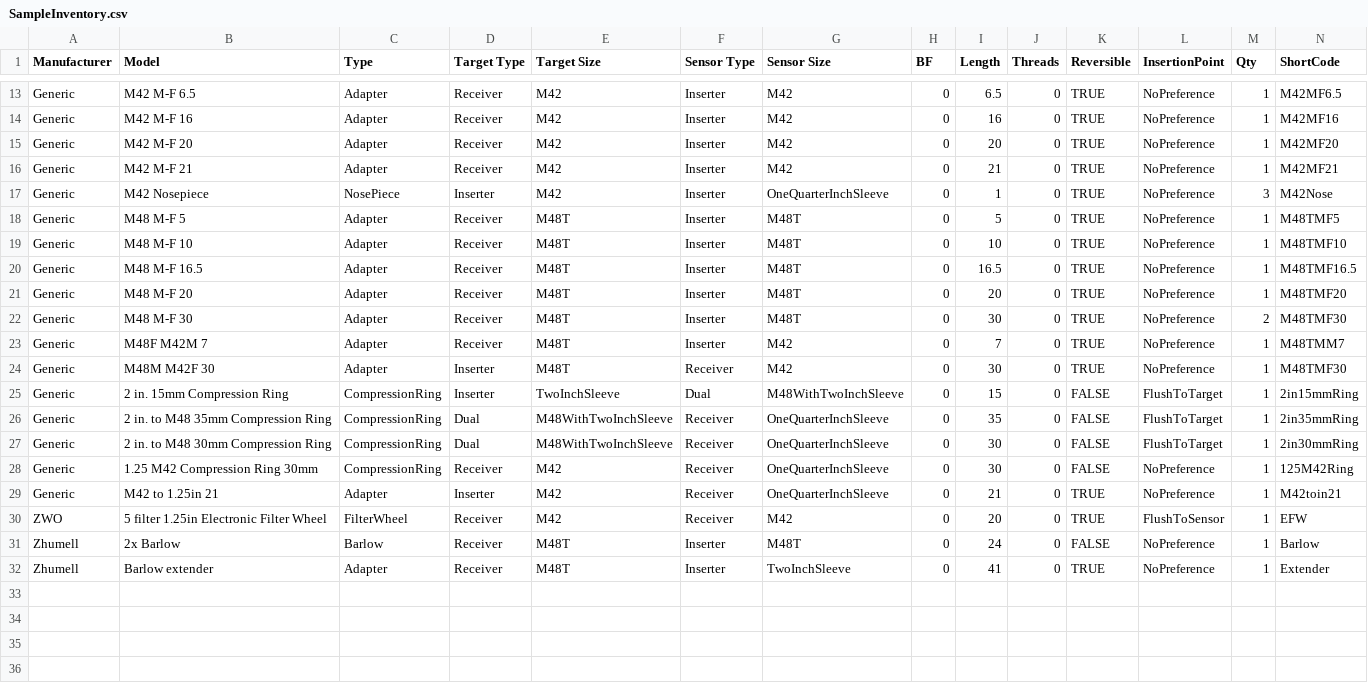
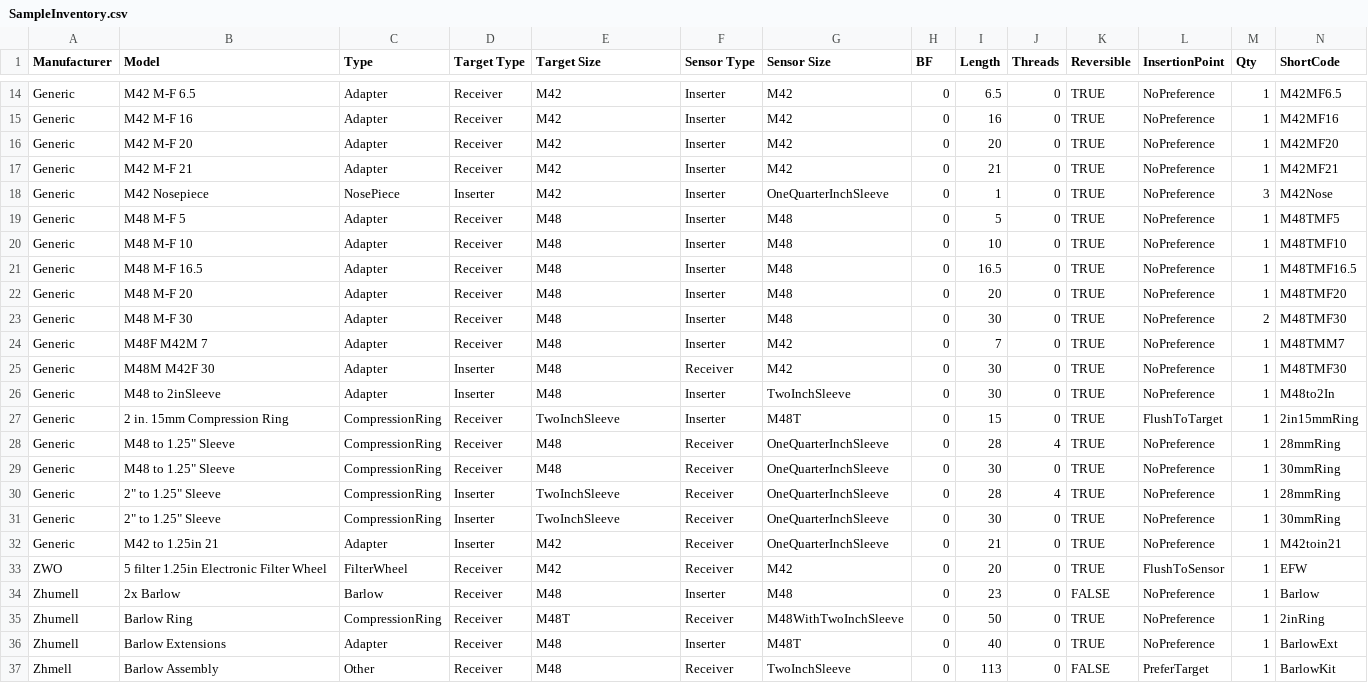
Before and after one commit to DeepSkyWorkflows/AstroAdapt, a CSV file: ExampleSolver/Data/SampleInventory.csv, drawn as a sheet; only a part is shown, gaps mark what is left out; the diff covers the shown part only.

Commit message:
overhaul sizes

```diff
--- a/ExampleSolver/Data/SampleInventory.csv
+++ b/ExampleSolver/Data/SampleInventory.csv
@@ -17,16 +18,20 @@ Generic,M42 M-F 21,Adapter,Receiver,M42 ,Inserter,M42 ,0,21,0,TRUE,NoPreference,
 Generic,M42 Nosepiece,NosePiece,Inserter,M42,Inserter,OneQuarterInchSleeve,0,1,0,TRUE,NoPreference,3,M42Nose
-Generic,M48 M-F 5,Adapter,Receiver,M48T,Inserter,M48T,0,5,0,TRUE,NoPreference,1,M48TMF5
-Generic,M48 M-F 10,Adapter,Receiver,M48T,Inserter,M48T,0,10,0,TRUE,NoPreference,1,M48TMF10
-Generic,M48 M-F 16.5,Adapter,Receiver,M48T,Inserter,M48T,0,16.5,0,TRUE,NoPreference,1,M48TMF16.5
-Generic,M48 M-F 20,Adapter,Receiver,M48T,Inserter,M48T,0,20,0,TRUE,NoPreference,1,M48TMF20
-Generic,M48 M-F 30,Adapter,Receiver,M48T,Inserter,M48T,0,30,0,TRUE,NoPreference,2,M48TMF30
-Generic,M48F M42M 7,Adapter,Receiver,M48T,Inserter,M42,0,7,0,TRUE,NoPreference,1,M48TMM7
-Generic,M48M M42F 30,Adapter,Inserter,M48T,Receiver,M42,0,30,0,TRUE,NoPreference,1,M48TMF30
-Generic,2 in. 15mm Compression Ring,CompressionRing,Inserter,TwoInchSleeve,Dual,M48WithTwoInchSleeve,0,15,0,FALSE,FlushToTarget,1,2in15mmRing
-Generic,2 in. to M48 35mm Compression Ring,CompressionRing,Dual,M48WithTwoInchSleeve,Receiver,OneQuarterInchSleeve,0,35,0,FALSE,FlushToTarget,1,2in35mmRing
-Generic,2 in. to M48 30mm Compression Ring,CompressionRing,Dual,M48WithTwoInchSleeve,Receiver,OneQuarterInchSleeve,0,30,0,FALSE,FlushToTarget,1,2in30mmRing
-Generic,1.25 M42 Compression Ring 30mm,CompressionRing,Receiver,M42 ,Receiver,OneQuarterInchSleeve,0,30,0,FALSE,NoPreference,1,125M42Ring
+Generic,M48 M-F 5,Adapter,Receiver,M48,Inserter,M48,0,5,0,TRUE,NoPreference,1,M48TMF5
+Generic,M48 M-F 10,Adapter,Receiver,M48,Inserter,M48,0,10,0,TRUE,NoPreference,1,M48TMF10
+Generic,M48 M-F 16.5,Adapter,Receiver,M48,Inserter,M48,0,16.5,0,TRUE,NoPreference,1,M48TMF16.5
+Generic,M48 M-F 20,Adapter,Receiver,M48,Inserter,M48,0,20,0,TRUE,NoPreference,1,M48TMF20
+Generic,M48 M-F 30,Adapter,Receiver,M48,Inserter,M48,0,30,0,TRUE,NoPreference,2,M48TMF30
+Generic,M48F M42M 7,Adapter,Receiver,M48,Inserter,M42,0,7,0,TRUE,NoPreference,1,M48TMM7
+Generic,M48M M42F 30,Adapter,Inserter,M48,Receiver,M42,0,30,0,TRUE,NoPreference,1,M48TMF30
+Generic,M48 to 2inSleeve,Adapter,Inserter,M48,Inserter,TwoInchSleeve,0,30,0,TRUE,NoPreference,1,M48to2In
+Generic,2 in. 15mm Compression Ring,CompressionRing,Receiver,TwoInchSleeve,Inserter,M48T,0,15,0,TRUE,FlushToTarget,1,2in15mmRing
+Generic,"M48 to 1.25"" Sleeve",CompressionRing,Receiver,M48,Receiver,OneQuarterInchSleeve,0,28,4,TRUE,NoPreference,1,28mmRing
+Generic,"M48 to 1.25"" Sleeve",CompressionRing,Receiver,M48,Receiver,OneQuarterInchSleeve,0,30,0,TRUE,NoPreference,1,30mmRing
+Generic,"2"" to 1.25"" Sleeve",CompressionRing,Inserter,TwoInchSleeve,Receiver,OneQuarterInchSleeve,0,28,4,TRUE,NoPreference,1,28mmRing
+Generic,"2"" to 1.25"" Sleeve",CompressionRing,Inserter,TwoInchSleeve,Receiver,OneQuarterInchSleeve,0,30,0,TRUE,NoPreference,1,30mmRing
 Generic,M42 to 1.25in 21,Adapter,Inserter,M42 ,Receiver,OneQuarterInchSleeve,0,21,0,TRUE,NoPreference,1,M42toin21
 ZWO,5 filter 1.25in Electronic Filter Wheel,FilterWheel,Receiver,M42 ,Receiver,M42,0,20,0,TRUE,FlushToSensor,1,EFW
-Zhumell,2x Barlow,Barlow,Receiver,M48T,Inserter,M48T,0,24,0,FALSE,NoPreference,1,Barlow
-Zhumell,Barlow extender,Adapter,Receiver,M48T,Inserter,TwoInchSleeve,0,41,0,TRUE,NoPreference,1,Extender
+Zhumell,2x Barlow,Barlow,Receiver,M48,Inserter,M48,0,23,0,FALSE,NoPreference,1,Barlow
+Zhumell,Barlow Ring,CompressionRing,Receiver,M48T,Receiver,M48WithTwoInchSleeve,0,50,0,TRUE,NoPreference,1,2inRing
+Zhumell,Barlow Extensions,Adapter,Receiver,M48,Inserter,M48T,0,40,0,TRUE,NoPreference,1,BarlowExt
+Zhmell,Barlow Assembly,Other,Receiver,M48,Receiver,TwoInchSleeve,0,113,0,FALSE,PreferTarget,1,BarlowKit
```
Also changed, not shown: 1 added row and 6 edited cells elsewhere in this file, 5 other files.
